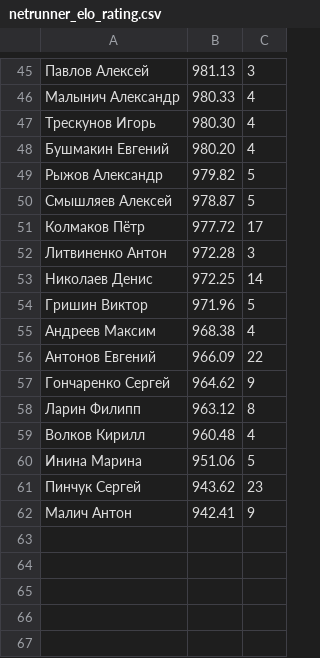
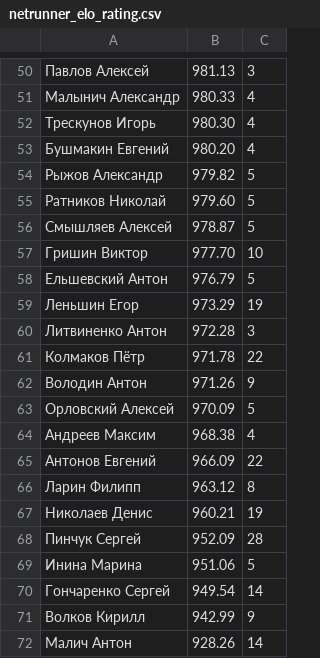
Before and after one commit to alexmonk/anrrating, a CSV file: netrunner_elo_rating.csv, drawn as a sheet; only a part is shown, gaps mark what is left out; the diff covers the shown part only.

```diff
--- a/netrunner_elo_rating.csv
+++ b/netrunner_elo_rating.csv
@@ -49,14 +54,19 @@
 Рыжов Александр	979.82	5
+Ратников Николай	979.60	5
 Смышляев Алексей	978.87	5
-Колмаков Пётр	977.72	17
+Гришин Виктор	977.70	10
+Ельшевский Антон	976.79	5
+Леньшин Егор	973.29	19
 Литвиненко Антон	972.28	3
-Николаев Денис	972.25	14
-Гришин Виктор	971.96	5
+Колмаков Пётр	971.78	22
+Володин Антон	971.26	9
+Орловский Алексей	970.09	5
 Андреев Максим	968.38	4
 Антонов Евгений	966.09	22
-Гончаренко Сергей	964.62	9
 Ларин Филипп	963.12	8
-Волков Кирилл	960.48	4
+Николаев Денис	960.21	19
+Пинчук Сергей	952.09	28
 Инина Марина	951.06	5
-Пинчук Сергей	943.62	23
-Малич Антон	942.41	9
+Гончаренко Сергей	949.54	14
+Волков Кирилл	942.99	9
+Малич Антон	928.26	14
```
Also changed, not shown: 22 added rows, 17 removed rows and 12 edited cells elsewhere in this file, 31 other files.
